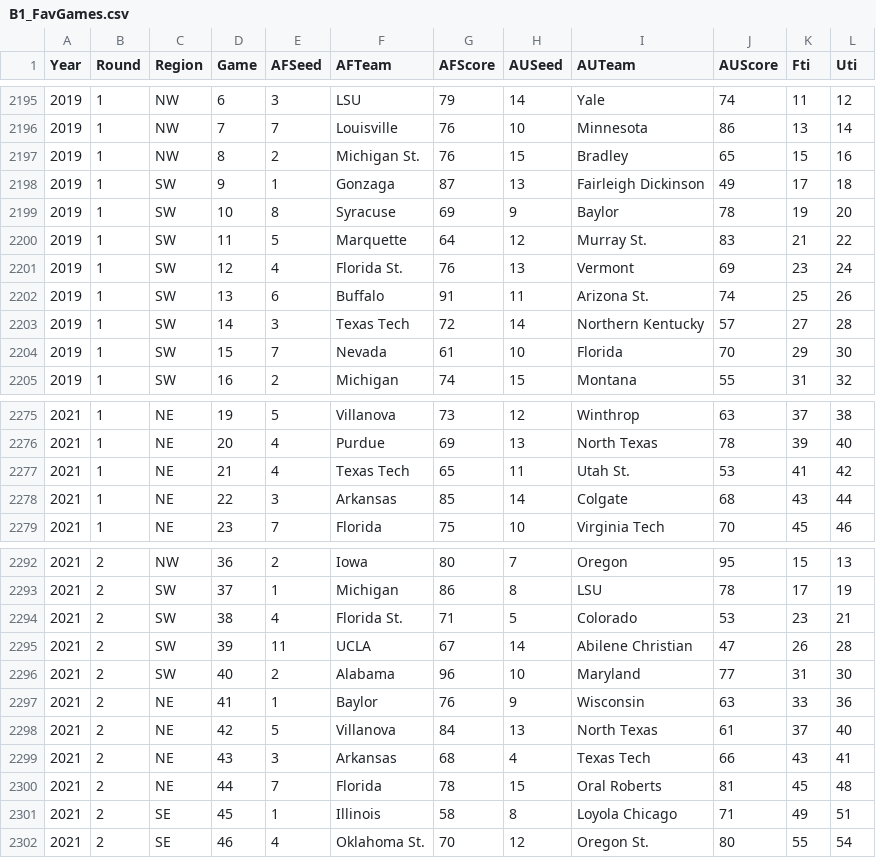
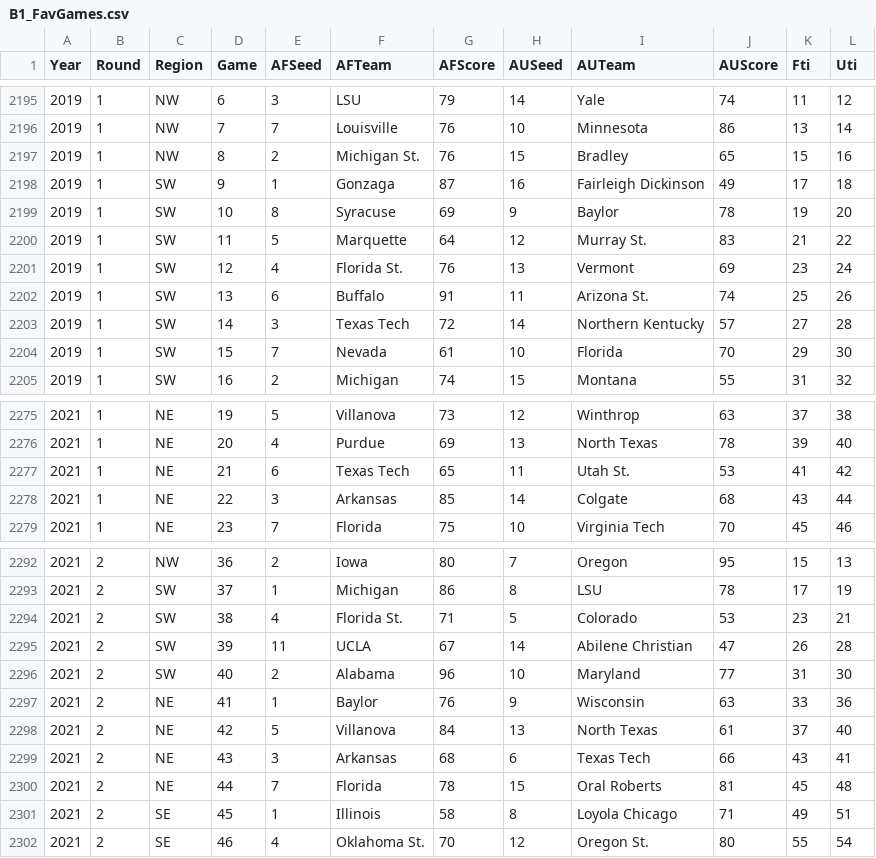
Before and after one commit to harmkenn/Python_Madness, a CSV file: data/B1_FavGames.csv, drawn as a sheet; only a part is shown, gaps mark what is left out.

```diff
--- a/data/B1_FavGames.csv
+++ b/data/B1_FavGames.csv
@@ -2197,3 +2197,3 @@ Year,Round,Region,Game,AFSeed,AFTeam,AFScore,AUSeed,AUTeam,AUScore,Fti,Uti
 2019,1,NW,8,2,Michigan St.,76,15,Bradley,65,15,16
-2019,1,SW,9,1,Gonzaga,87,13,Fairleigh Dickinson,49,17,18
+2019,1,SW,9,1,Gonzaga,87,16,Fairleigh Dickinson,49,17,18
 2019,1,SW,10,8,Syracuse,69,9,Baylor,78,19,20
@@ -2276,3 +2276,3 @@ Year,Round,Region,Game,AFSeed,AFTeam,AFScore,AUSeed,AUTeam,AUScore,Fti,Uti
 2021,1,NE,20,4,Purdue,69,13,North Texas,78,39,40
-2021,1,NE,21,4,Texas Tech,65,11,Utah St.,53,41,42
+2021,1,NE,21,6,Texas Tech,65,11,Utah St.,53,41,42
 2021,1,NE,22,3,Arkansas,85,14,Colgate,68,43,44
@@ -2298,3 +2298,3 @@ Year,Round,Region,Game,AFSeed,AFTeam,AFScore,AUSeed,AUTeam,AUScore,Fti,Uti
 2021,2,NE,42,5,Villanova,84,13,North Texas,61,37,40
-2021,2,NE,43,3,Arkansas,68,4,Texas Tech,66,43,41
+2021,2,NE,43,3,Arkansas,68,6,Texas Tech,66,43,41
 2021,2,NE,44,7,Florida,78,15,Oral Roberts,81,45,48
```
Also changed, not shown: 3 other files.
